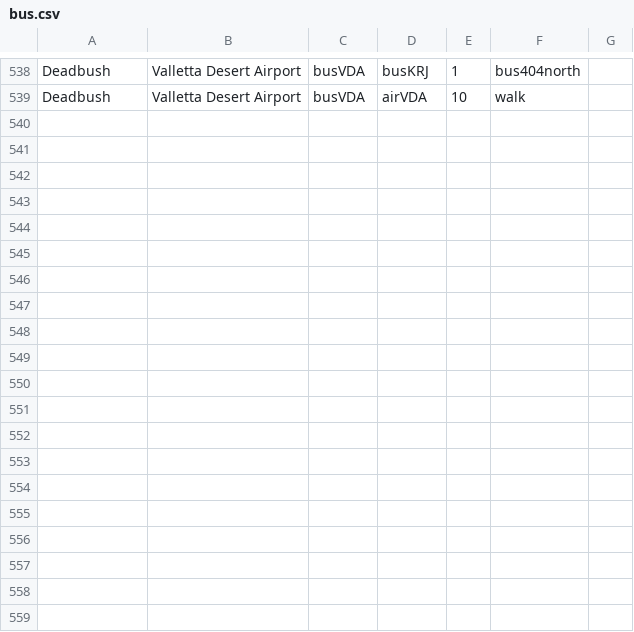
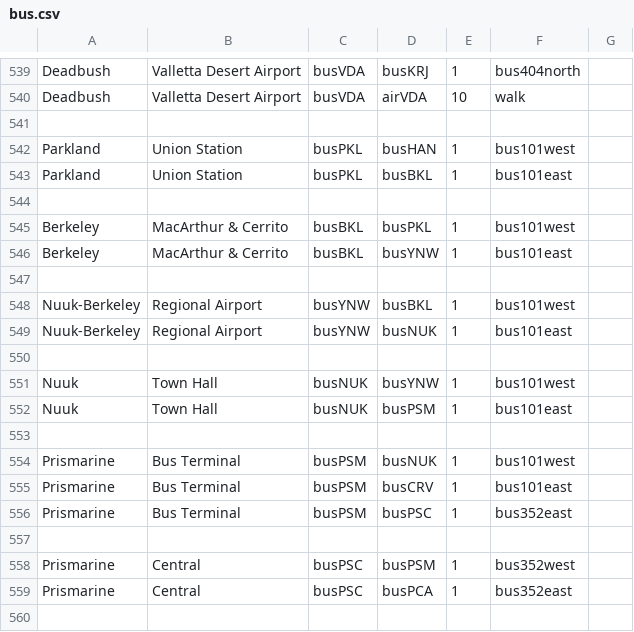
Before and after one commit to KittyCat11231/Feline-Holdings, a CSV file: src/intraroute/data/pathfinding/bus.csv, drawn as a sheet; only a part is shown, gaps mark what is left out; the diff covers the shown part only; the diff names each change by its address in the sheet, - before the commit and + after, or states it on an @@ line.

Commit message:
IntraRoute data update

```diff
--- a/src/intraroute/data/pathfinding/bus.csv
+++ b/src/intraroute/data/pathfinding/bus.csv
+row 541: (empty)
+row 542: Parkland | Union Station | busPKL | busHAN | 1 | bus101west
+row 543: Parkland | Union Station | busPKL | busBKL | 1 | bus101east
+row 544: (empty)
+row 545: Berkeley | MacArthur & Cerrito | busBKL | busPKL | 1 | bus101west
+row 546: Berkeley | MacArthur & Cerrito | busBKL | busYNW | 1 | bus101east
+row 547: (empty)
+row 548: Nuuk-Berkeley | Regional Airport | busYNW | busBKL | 1 | bus101west
+row 549: Nuuk-Berkeley | Regional Airport | busYNW | busNUK | 1 | bus101east
+row 550: (empty)
+row 551: Nuuk | Town Hall | busNUK | busYNW | 1 | bus101west
+row 552: Nuuk | Town Hall | busNUK | busPSM | 1 | bus101east
+row 553: (empty)
+row 554: Prismarine | Bus Terminal | busPSM | busNUK | 1 | bus101west
+row 555: Prismarine | Bus Terminal | busPSM | busCRV | 1 | bus101east
+row 556: Prismarine | Bus Terminal | busPSM | busPSC | 1 | bus352east
+row 557: (empty)
+row 558: Prismarine | Central | busPSC | busPSM | 1 | bus352west
+row 559: Prismarine | Central | busPSC | busPCA | 1 | bus352east
+row 560: (empty)
```
Also changed, not shown: 13 added rows elsewhere in this file, src/intraroute/data/ui/stops/bahn.csv, 4 other files.
